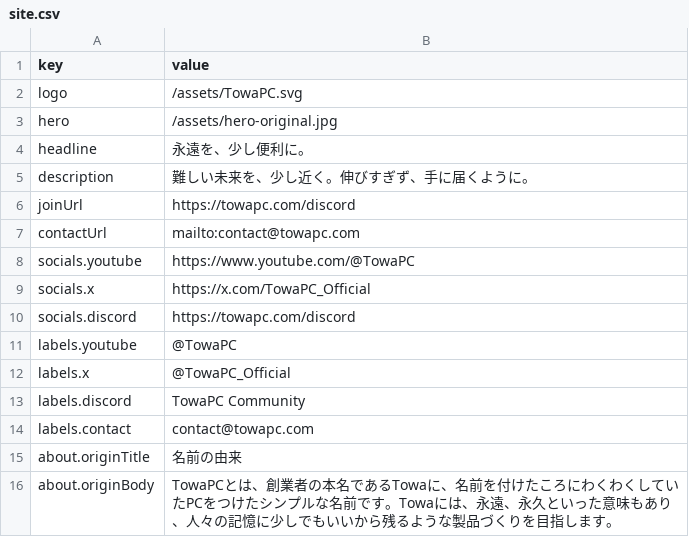
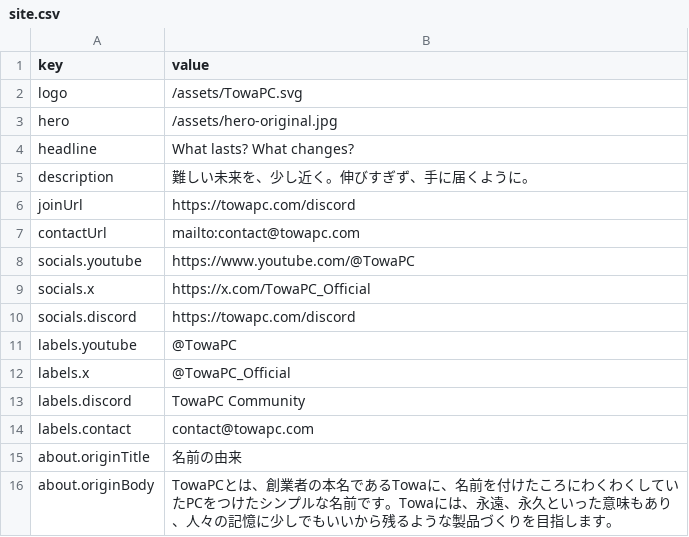
Before and after one commit to towa100122/TowaPC, a CSV file: data/site.csv, drawn as a sheet.

Commit message:
fix slo-gan

```diff
--- a/data/site.csv
+++ b/data/site.csv
@@ -3,3 +3,3 @@ logo,/assets/TowaPC.svg
 hero,/assets/hero-original.jpg
-headline,永遠を、少し便利に。
+headline,What lasts? What changes?
 description,難しい未来を、少し近く。伸びすぎず、手に届くように。
```
